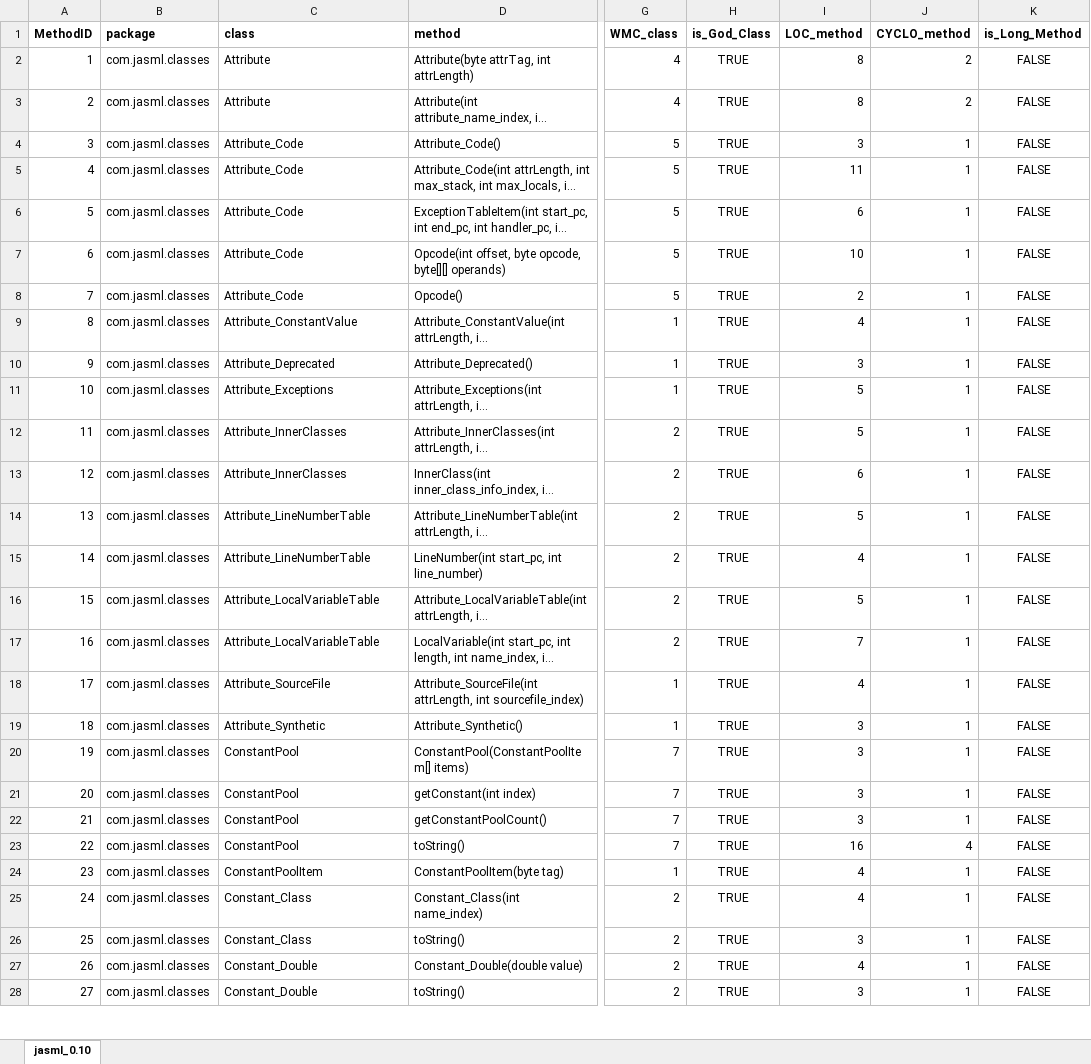
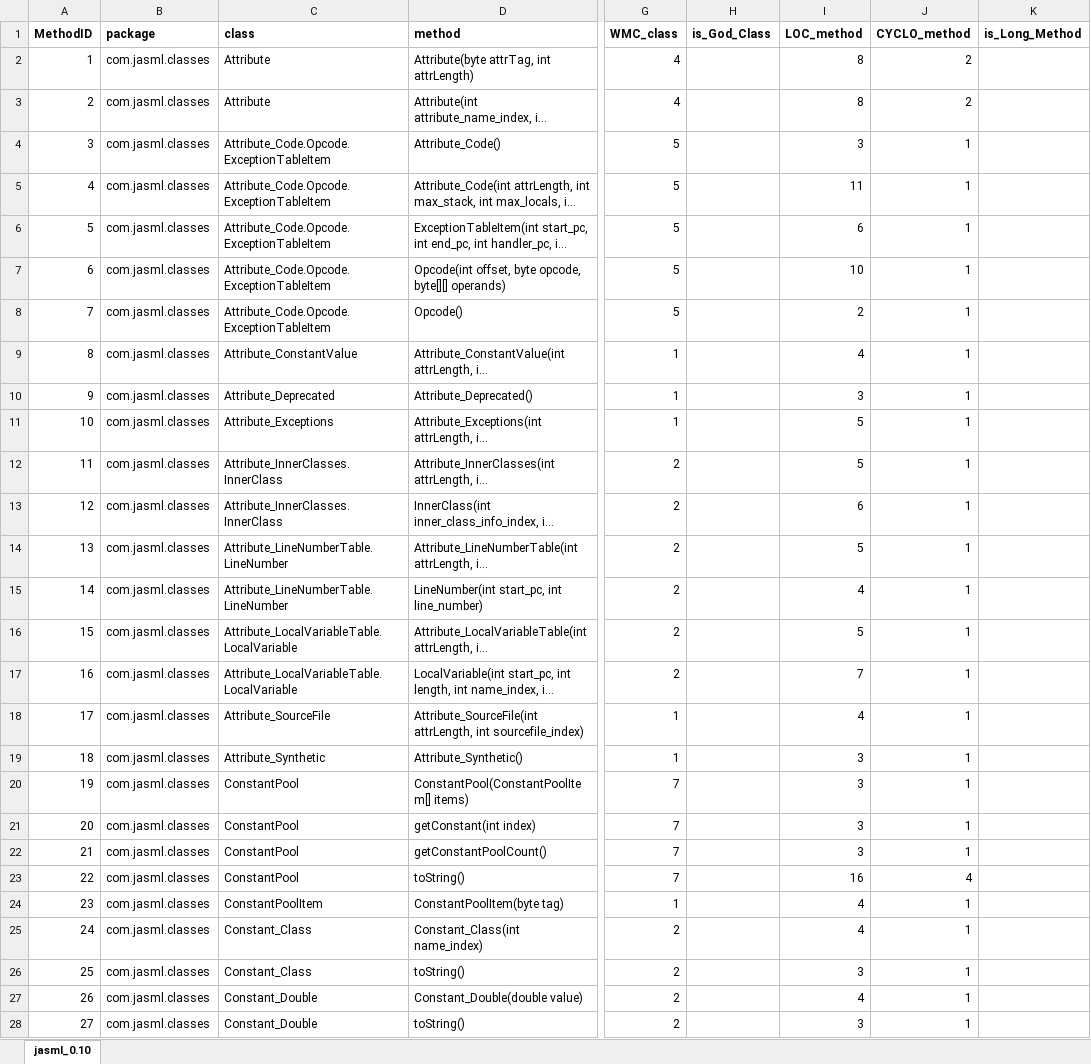
Before and after one commit to davidlgabriel/ES-2Sem-2021-Grupo-42, an Excel workbook: CodeQualityAssessor/jasml_0.10.xlsx, sheet jasml_0.10, drawn as a sheet; only a part is shown, gaps mark what is left out; long unchanged cells end in …; values as stored, in another font and other column widths than the file's, no borders; the diff covers the shown part only; the diff names each change by its address in the sheet, - before the commit and + after, or states it on an @@ line.

```diff
--- a/CodeQualityAssessor/jasml_0.10.xlsx (sheet jasml_0.10)
+++ b/CodeQualityAssessor/jasml_0.10.xlsx (sheet jasml_0.10)
-H2:H28 (is_God_Class): TRUE
+H2:H28 (is_God_Class): (empty)
-K2:K28 (is_Long_Method): FALSE
+K2:K28 (is_Long_Method): (empty)
-C4:C8 (class): Attribute_Code
+C4:C8 (class): Attribute_Code.Opcode.ExceptionTableItem
-C12:C13 (class): Attribute_InnerClasses
+C12:C13 (class): Attribute_InnerClasses.InnerClass
-C14:C15 (class): Attribute_LineNumberTable
+C14:C15 (class): Attribute_LineNumberTable.LineNumber
-C16:C17 (class): Attribute_LocalVariableTable
+C16:C17 (class): Attribute_LocalVariableTable.LocalVariable
```
Also changed, not shown: 468 edited cells elsewhere in this sheet, CodeQualityAssessor/regras_excel.xlsx, 6 other files.
